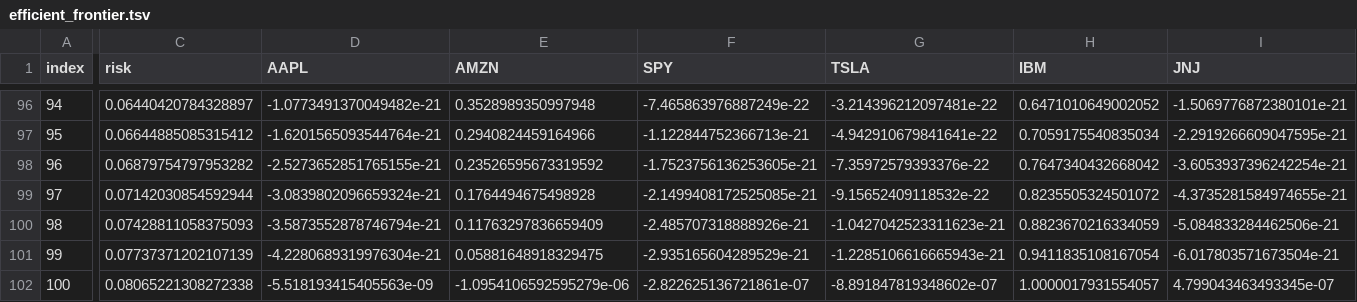
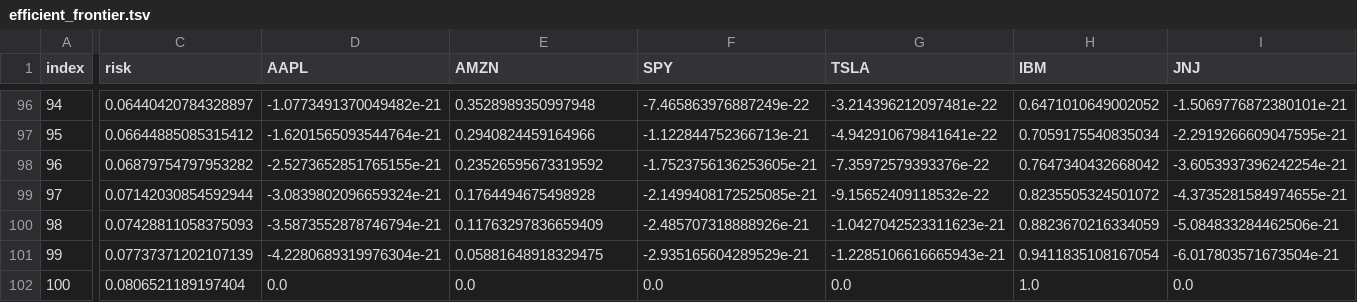
Before and after one commit to johnsahn2002/dx704-project-01, a TSV file: efficient_frontier.tsv, drawn as a sheet; only a part is shown, gaps mark what is left out; the diff names each change by its address in the sheet, - before the commit and + after, or states it on an @@ line.

```diff
--- a/efficient_frontier.tsv
+++ b/efficient_frontier.tsv
-C102 (risk): 0.08065221308272338
+C102 (risk): 0.0806521189197404
-D102 (AAPL): -5.518193415405563e-09
+D102 (AAPL): 0.0
-E102 (AMZN): -1.0954106592595279e-06
+E102 (AMZN): 0.0
-F102 (SPY): -2.822625136721861e-07
+F102 (SPY): 0.0
-G102 (TSLA): -8.891847819348602e-07
+G102 (TSLA): 0.0
-H102 (IBM): 1.0000017931554057
+H102 (IBM): 1.0
-I102 (JNJ): 4.799043463493345e-07
+I102 (JNJ): 0.0
```
Also changed, not shown: 1 other file.
